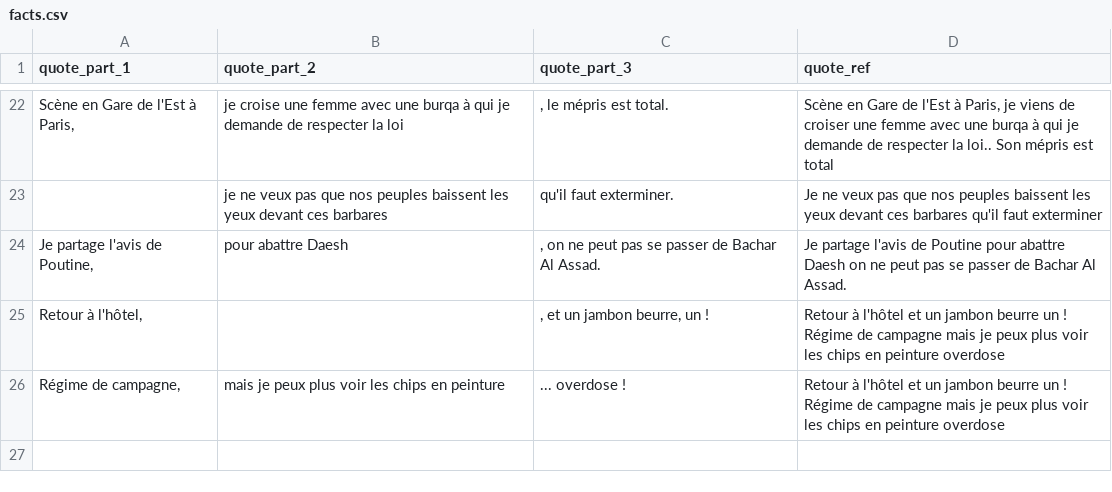
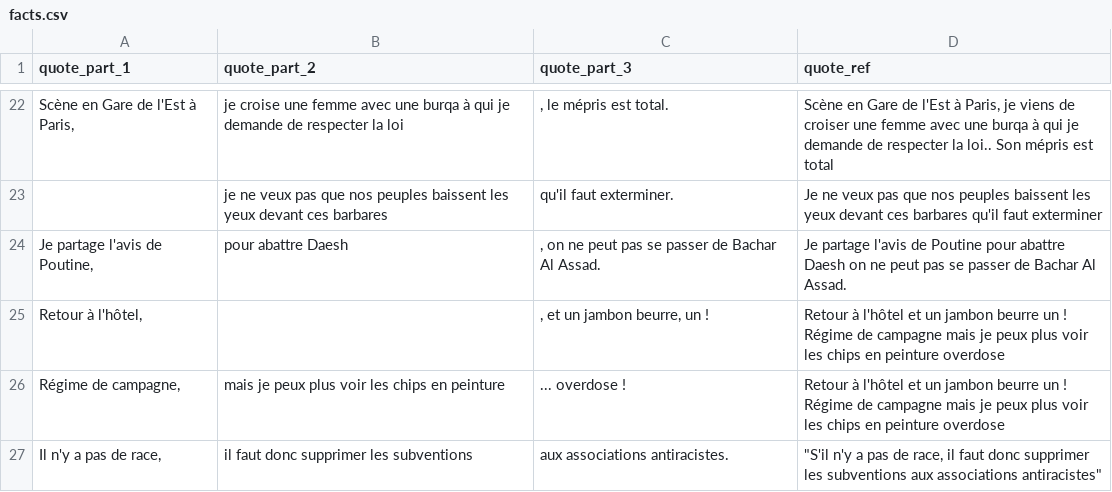
Before and after one commit to pirhoo/morano-2017, a CSV file: src/csv/facts.csv, drawn as a sheet; only a part is shown, gaps mark what is left out; the diff names each change by its address in the sheet, - before the commit and + after, or states it on an @@ line.

Commit message:
New fact

```diff
--- a/src/csv/facts.csv
+++ b/src/csv/facts.csv
+row 27: Il n'y a pas de race, | il faut donc supprimer les subventions | aux associations antiracistes. | "S'il n'y a pas de race, il faut donc supprimer les subventions aux associations antiracistes"
```
